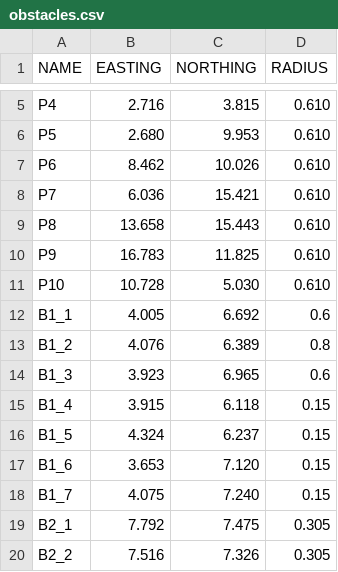
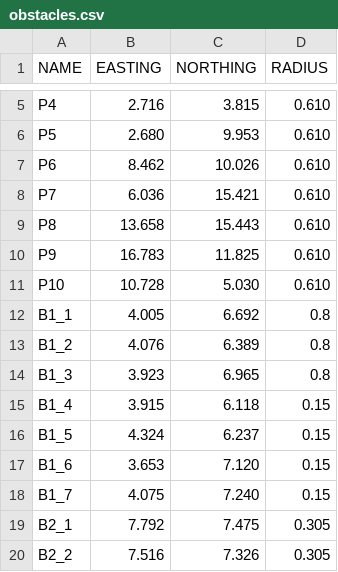
Before and after one commit to watdig/watdig2024, a CSV file: src/communication/resource/obstacles.csv, drawn as a sheet; only a part is shown, gaps mark what is left out.

Commit message:
Update obstacles.csv

```diff
--- a/src/communication/resource/obstacles.csv
+++ b/src/communication/resource/obstacles.csv
@@ -11,5 +11,5 @@ P9,16.783,11.825,0.610
 P10,10.728,5.030,0.610
-B1_1,4.005,6.692,0.6
+B1_1,4.005,6.692,0.8
 B1_2,4.076,6.389,0.8
-B1_3,3.923,6.965,0.6
+B1_3,3.923,6.965,0.8
 B1_4,3.915,6.118,0.15
```
